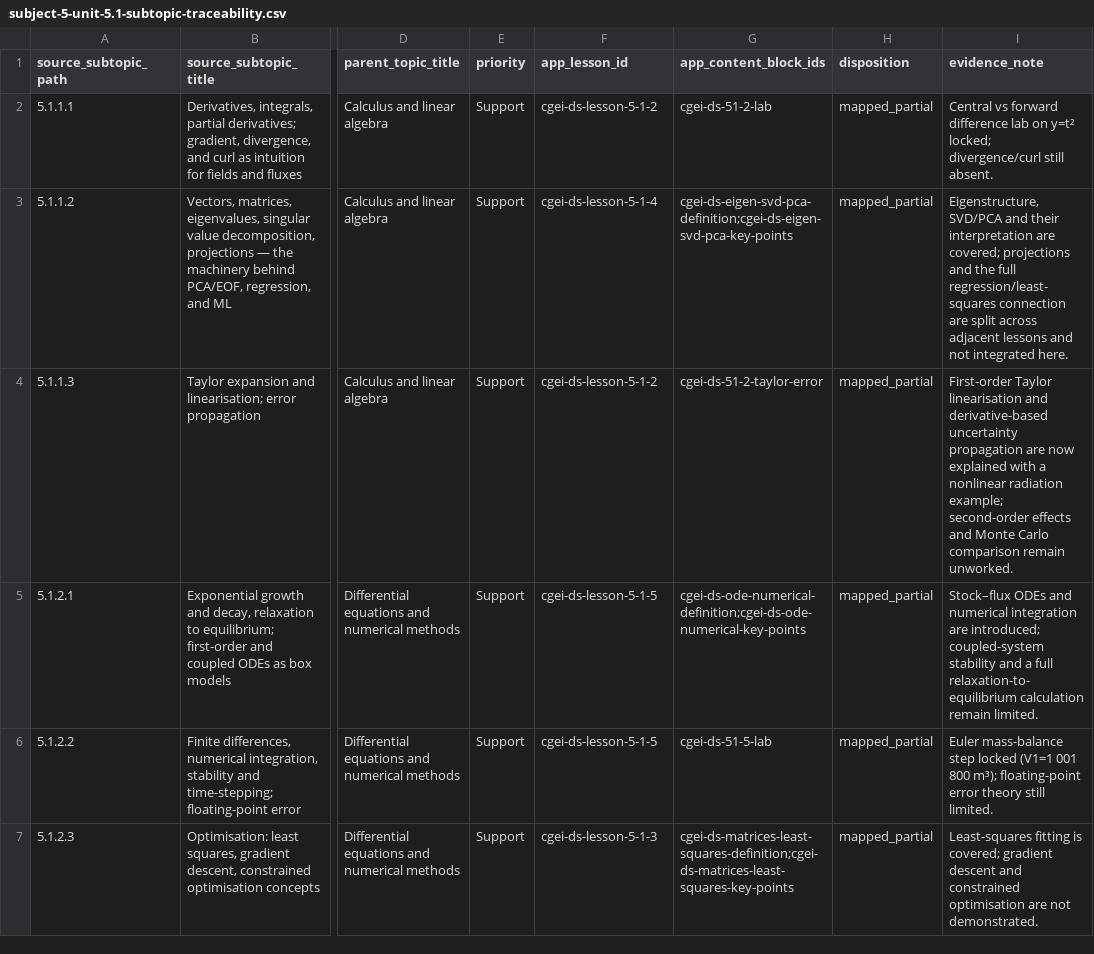
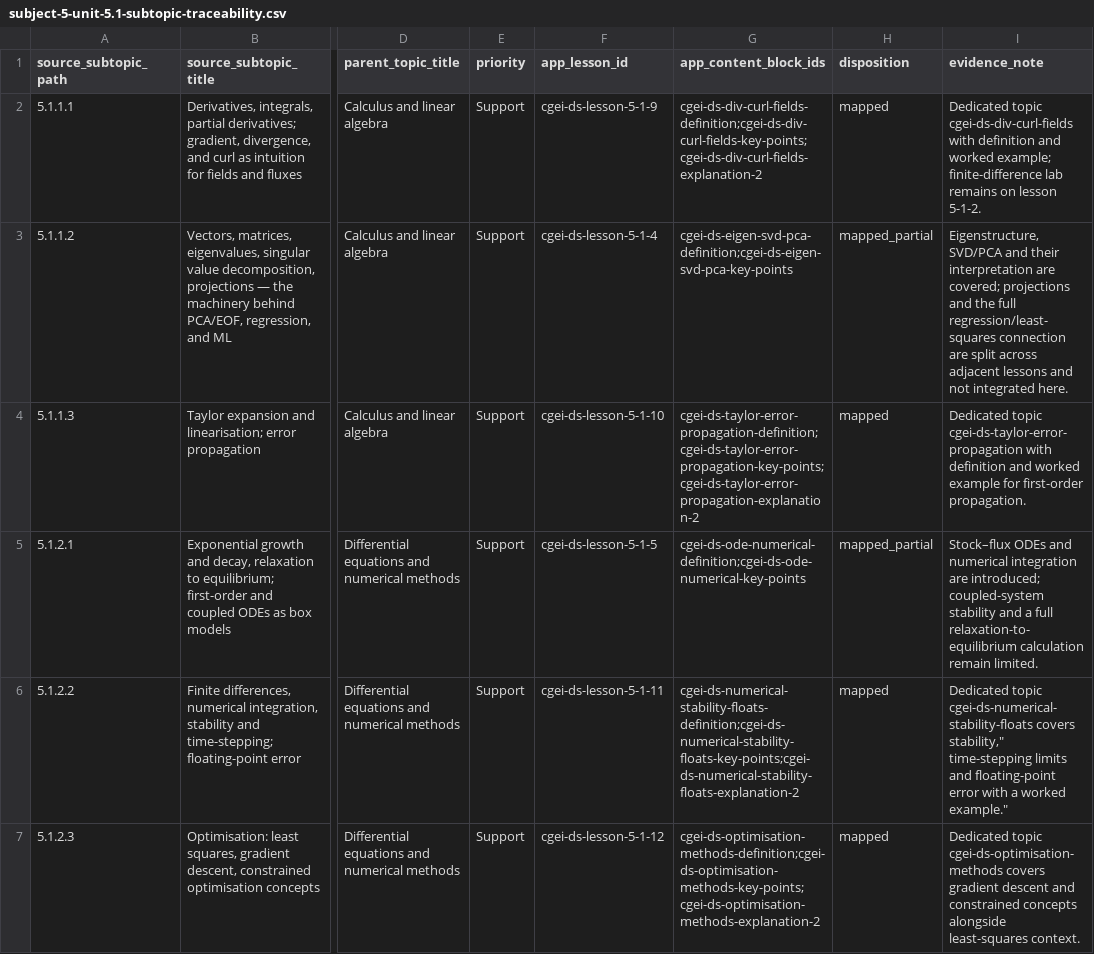
Before and after one commit to musab-shahid/my-study, a CSV file: docs/cgei/subject-5-unit-5.1-subtopic-traceability.csv, drawn as a sheet; only a part is shown, gaps mark what is left out; the diff covers the shown part only; the diff names each change by its address in the sheet, - before the commit and + after, or states it on an @@ line.

Commit message:
feat(cgei): Unit 5.1 sixteen topics + Subject 2 module integration (#183)
Gate A1 complete: Unit 5.1 registry/assessments, Subject 2 module on assembler path, index parity, core-leaf audit reads subject modules.

```diff
--- a/docs/cgei/subject-5-unit-5.1-subtopic-traceability.csv
+++ b/docs/cgei/subject-5-unit-5.1-subtopic-traceability.csv
-F2 (app_lesson_id): cgei-ds-lesson-5-1-2
+F2 (app_lesson_id): cgei-ds-lesson-5-1-9
-G2 (app_content_block_ids): cgei-ds-51-2-lab
+G2 (app_content_block_ids): cgei-ds-div-curl-fields-definition;cgei-ds-div-curl-fields-key-points;cgei-ds-div-curl-fields-explanation-2
-H2 (disposition): mapped_partial
+H2 (disposition): mapped
-I2 (evidence_note): Central vs forward difference lab on y=t² locked; divergence/curl still absent.
+I2 (evidence_note): Dedicated topic cgei-ds-div-curl-fields with definition and worked example; finite-difference lab remains on lesson 5-1-2.
-F4 (app_lesson_id): cgei-ds-lesson-5-1-2
+F4 (app_lesson_id): cgei-ds-lesson-5-1-10
-G4 (app_content_block_ids): cgei-ds-51-2-taylor-error
+G4 (app_content_block_ids): cgei-ds-taylor-error-propagation-definition;cgei-ds-taylor-error-propagation-key-points;cgei-ds-taylor-error-propagation-explanation-2
-H4 (disposition): mapped_partial
+H4 (disposition): mapped
-I4 (evidence_note): First-order Taylor linearisation and derivative-based uncertainty propagation are now explained with a nonlinear radiation example; second-order effects and Monte Carlo comparison remain unworked.
+I4 (evidence_note): Dedicated topic cgei-ds-taylor-error-propagation with definition and worked example for first-order propagation.
-F6 (app_lesson_id): cgei-ds-lesson-5-1-5
+F6 (app_lesson_id): cgei-ds-lesson-5-1-11
-G6 (app_content_block_ids): cgei-ds-51-5-lab
+G6 (app_content_block_ids): cgei-ds-numerical-stability-floats-definition;cgei-ds-numerical-stability-floats-key-points;cgei-ds-numerical-stability-floats-explanation-2
-H6:H7 (disposition): mapped_partial
+H6:H7 (disposition): mapped
-I6 (evidence_note): Euler mass-balance step locked (V1=1 001 800 m³); floating-point error theory still limited.
+I6 (evidence_note): Dedicated topic cgei-ds-numerical-stability-floats covers stability," time-stepping limits and floating-point error with a worked example."
-F7 (app_lesson_id): cgei-ds-lesson-5-1-3
+F7 (app_lesson_id): cgei-ds-lesson-5-1-12
-G7 (app_content_block_ids): cgei-ds-matrices-least-squares-definition;cgei-ds-matrices-least-squares-key-points
+G7 (app_content_block_ids): cgei-ds-optimisation-methods-definition;cgei-ds-optimisation-methods-key-points;cgei-ds-optimisation-methods-explanation-2
-I7 (evidence_note): Least-squares fitting is covered; gradient descent and constrained optimisation are not demonstrated.
+I7 (evidence_note): Dedicated topic cgei-ds-optimisation-methods covers gradient descent and constrained concepts alongside least-squares context.
```
Also changed, not shown: 21 edited cells elsewhere in this file, docs/cgei/subject-2-unit-2.5-subtopic-traceability.csv, docs/cgei/subject-2-unit-2.6-subtopic-traceability.csv, 12 other files.
